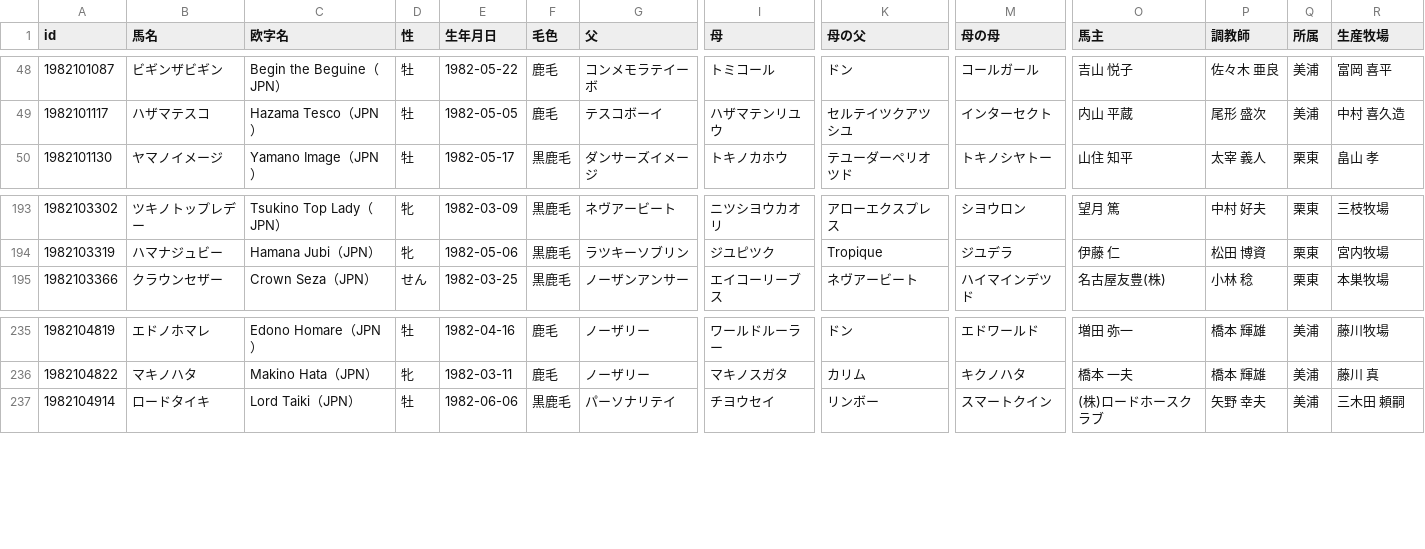
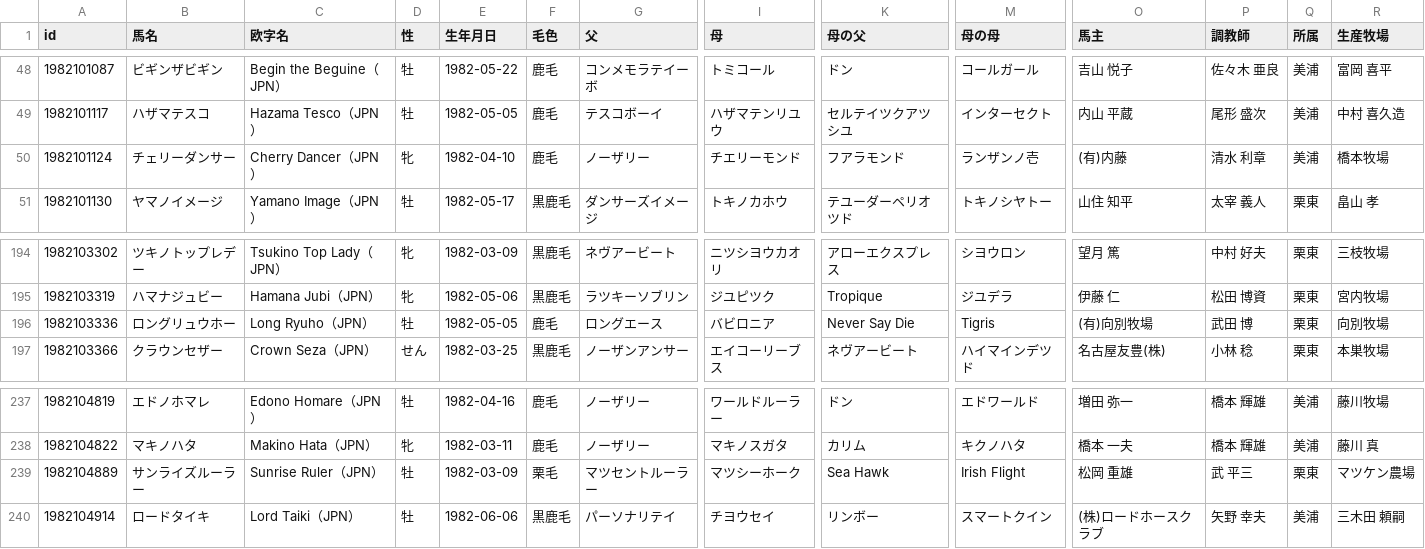
Before and after one commit to kotabish11-debug/KEIBA, a TSV file: 馬情報/馬DB/競走馬/1982年生.tsv, drawn as a sheet; only a part is shown, gaps mark what is left out; rows hold the shown columns only; the diff names each change by its address in the sheet, - before the commit and + after, or states it on an @@ line.

```diff
--- a/馬情報/馬DB/競走馬/1982年生.tsv
+++ b/馬情報/馬DB/競走馬/1982年生.tsv
+row 50: 1982101124 | チェリーダンサー | Cherry Dancer（JPN） | 牝 | 1982-04-10 | 鹿毛 | ノーザリー | チエリーモンド | フアラモンド | ランザンノ壱 | (有)内藤 | 清水 利章 | 美浦 | 橋本牧場
+row 196: 1982103336 | ロングリュウホー | Long Ryuho（JPN） | 牡 | 1982-05-05 | 鹿毛 | ロングエース | バビロニア | Never Say Die | Tigris | (有)向別牧場 | 武田 博 | 栗東 | 向別牧場
+row 239: 1982104889 | サンライズルーラー | Sunrise Ruler（JPN） | 牡 | 1982-03-09 | 栗毛 | マツセントルーラー | マツシーホーク | Sea Hawk | Irish Flight | 松岡 重雄 | 武 平三 | 栗東 | マツケン農場
```
Also changed, not shown: 馬情報/馬DB/種牡馬.tsv, 馬情報/馬DB/競走馬/1979年生.tsv, 34 other files.
